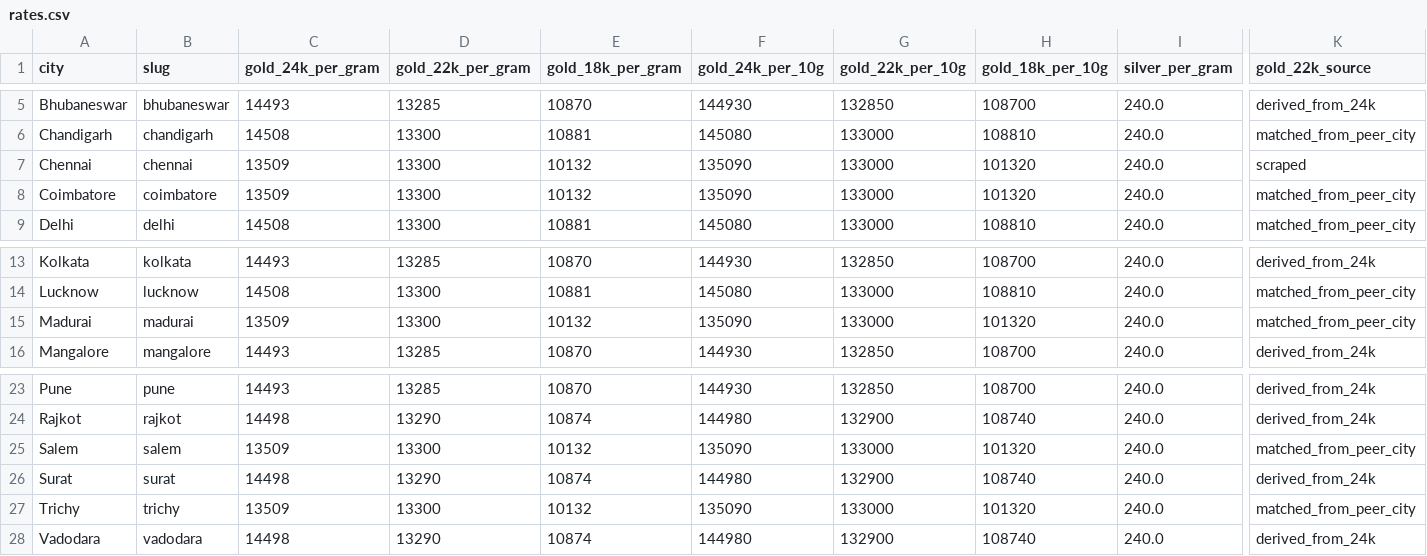
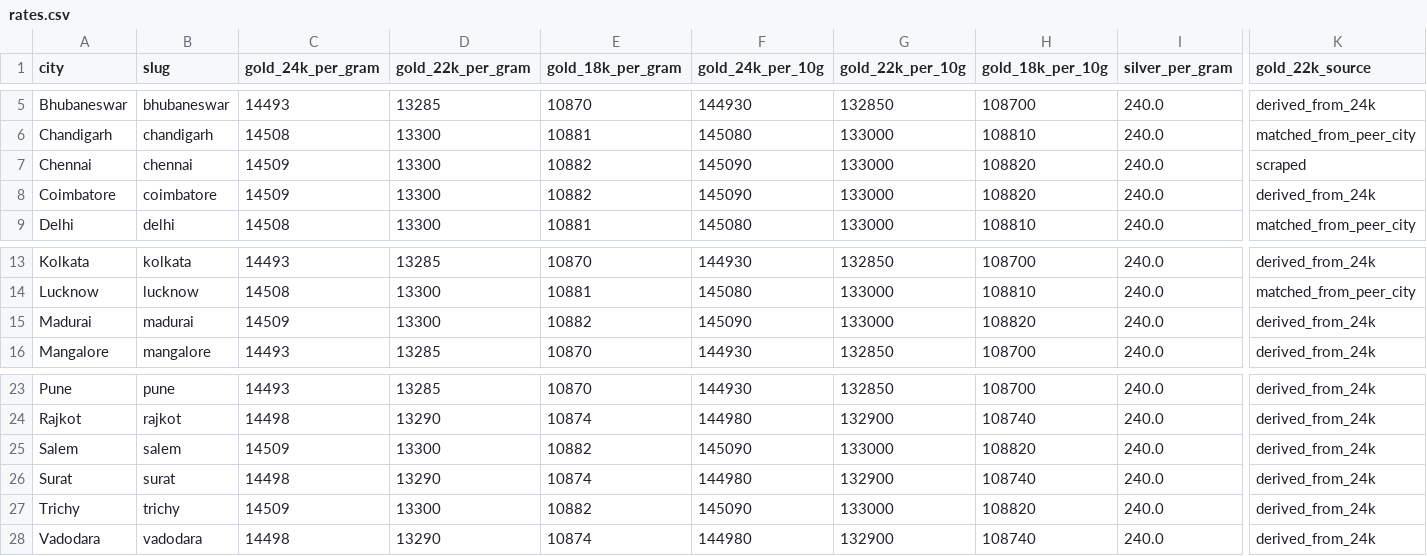
Before and after one commit to karteek15/gold-silver-rates, a CSV file: rates.csv, drawn as a sheet; only a part is shown, gaps mark what is left out; the diff names each change by its address in the sheet, - before the commit and + after, or states it on an @@ line.

```diff
--- a/rates.csv
+++ b/rates.csv
-C7:C8 (gold_24k_per_gram): 13509
+C7:C8 (gold_24k_per_gram): 14509
-E7:E8 (gold_18k_per_gram): 10132
+E7:E8 (gold_18k_per_gram): 10882
-F7:F8 (gold_24k_per_10g): 135090
+F7:F8 (gold_24k_per_10g): 145090
-H7:H8 (gold_18k_per_10g): 101320
+H7:H8 (gold_18k_per_10g): 108820
-K8 (gold_22k_source): matched_from_peer_city
+K8 (gold_22k_source): derived_from_24k
-C15 (gold_24k_per_gram): 13509
+C15 (gold_24k_per_gram): 14509
-E15 (gold_18k_per_gram): 10132
+E15 (gold_18k_per_gram): 10882
-F15 (gold_24k_per_10g): 135090
+F15 (gold_24k_per_10g): 145090
-H15 (gold_18k_per_10g): 101320
+H15 (gold_18k_per_10g): 108820
-K15 (gold_22k_source): matched_from_peer_city
+K15 (gold_22k_source): derived_from_24k
-C25 (gold_24k_per_gram): 13509
+C25 (gold_24k_per_gram): 14509
-E25 (gold_18k_per_gram): 10132
+E25 (gold_18k_per_gram): 10882
-F25 (gold_24k_per_10g): 135090
+F25 (gold_24k_per_10g): 145090
-H25 (gold_18k_per_10g): 101320
+H25 (gold_18k_per_10g): 108820
-K25 (gold_22k_source): matched_from_peer_city
+K25 (gold_22k_source): derived_from_24k
-C27 (gold_24k_per_gram): 13509
+C27 (gold_24k_per_gram): 14509
-E27 (gold_18k_per_gram): 10132
+E27 (gold_18k_per_gram): 10882
-F27 (gold_24k_per_10g): 135090
+F27 (gold_24k_per_10g): 145090
-H27 (gold_18k_per_10g): 101320
+H27 (gold_18k_per_10g): 108820
-K27 (gold_22k_source): matched_from_peer_city
+K27 (gold_22k_source): derived_from_24k
```
Also changed, not shown: 1 other file.
